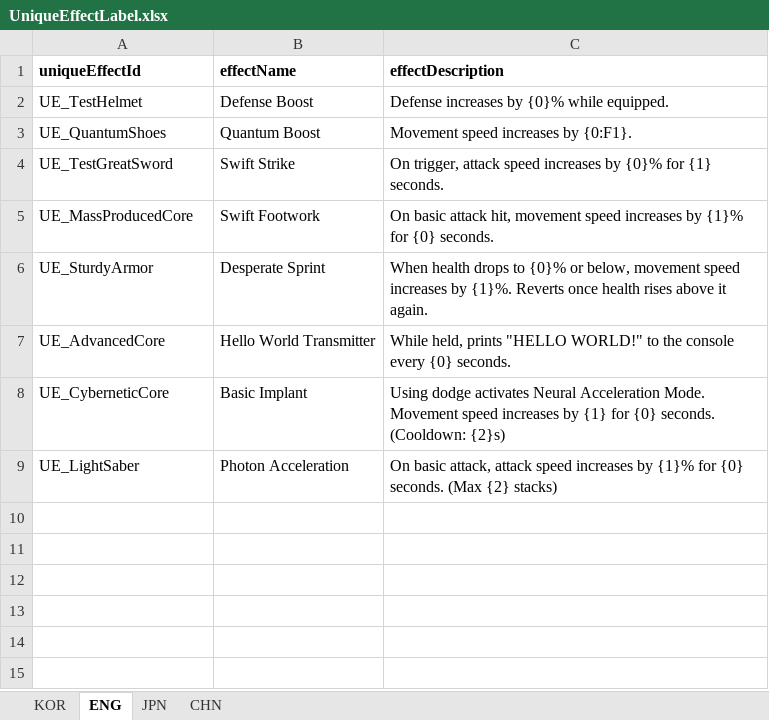
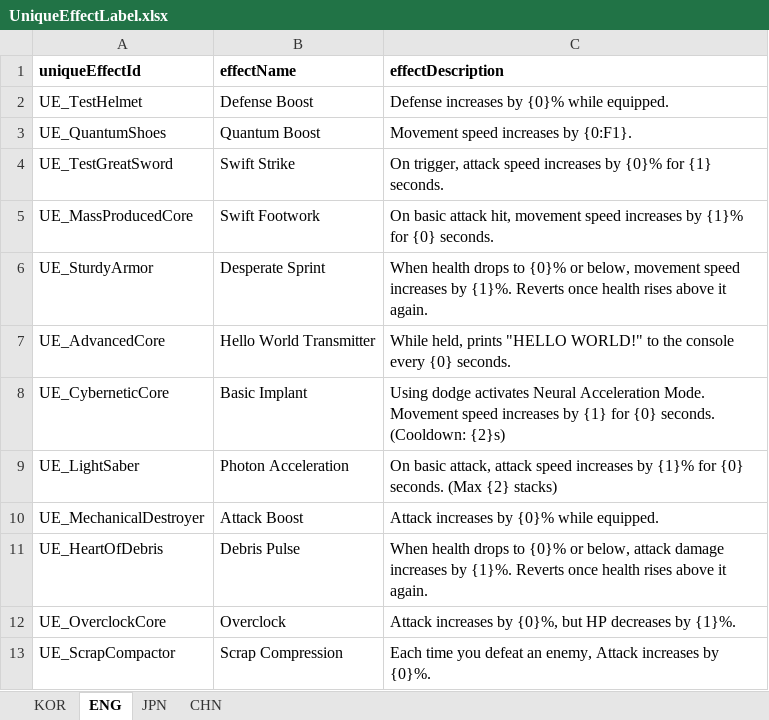
Before and after one commit to jolab4723/Project2, an Excel workbook: Assets/Resources/DataFiles/ItemData/1. ExcelFile/UniqueEffectLabel.xlsx, sheet ENG, drawn as a sheet; values as stored, in another font and other column widths than the file's, no borders; the diff names each change by its address in the sheet, - before the commit and + after, or states it on an @@ line.

```diff
--- a/Assets/Resources/DataFiles/ItemData/1. ExcelFile/UniqueEffectLabel.xlsx (sheet ENG)
+++ b/Assets/Resources/DataFiles/ItemData/1. ExcelFile/UniqueEffectLabel.xlsx (sheet ENG)
+row 10: UE_MechanicalDestroyer | Attack Boost | Attack increases by {0}% while equipped.
+row 11: UE_HeartOfDebris | Debris Pulse | When health drops to {0}% or below, attack damage increases by {1}%. Reverts once health rises above it again.
+row 12: UE_OverclockCore | Overclock | Attack increases by {0}%, but HP decreases by {1}%.
+row 13: UE_ScrapCompactor | Scrap Compression | Each time you defeat an enemy, Attack increases by {0}%.
```
Also changed, not shown: sheet JPN, sheet CHN, sheet KOR, Assets/Resources/DataFiles/ItemData/1. ExcelFile/ItemDataLabel.xlsx, Assets/Resources/DataFiles/ItemData/1. ExcelFile/ItemDataTable.xlsx, 25 other files.
